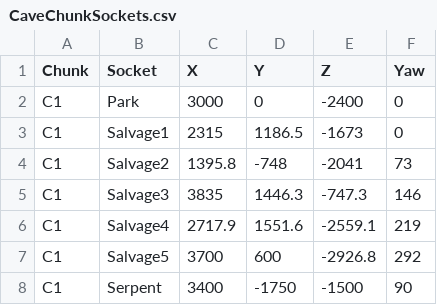
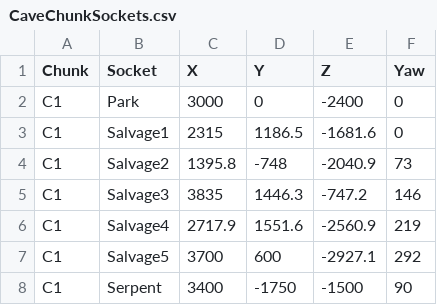
Before and after one commit to QuinnAho/Deep-MegaJam, a CSV file: deep/Content/Data/CaveChunkSockets.csv, drawn as a sheet.

```diff
--- a/deep/Content/Data/CaveChunkSockets.csv
+++ b/deep/Content/Data/CaveChunkSockets.csv
@@ -2,7 +2,7 @@ Chunk,Socket,X,Y,Z,Yaw
 C1,Park,3000,0,-2400,0
-C1,Salvage1,2315,1186.5,-1673,0
-C1,Salvage2,1395.8,-748,-2041,73
-C1,Salvage3,3835,1446.3,-747.3,146
-C1,Salvage4,2717.9,1551.6,-2559.1,219
-C1,Salvage5,3700,600,-2926.8,292
+C1,Salvage1,2315,1186.5,-1681.6,0
+C1,Salvage2,1395.8,-748,-2040.9,73
+C1,Salvage3,3835,1446.3,-747.2,146
+C1,Salvage4,2717.9,1551.6,-2560.9,219
+C1,Salvage5,3700,600,-2927.1,292
 C1,Serpent,3400,-1750,-1500,90
```
Also changed, not shown: deep/Content/Data/CaveChunks.csv, 11 other files.
